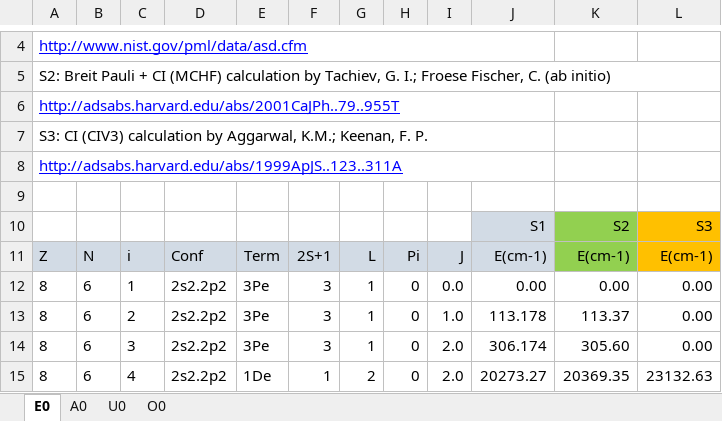
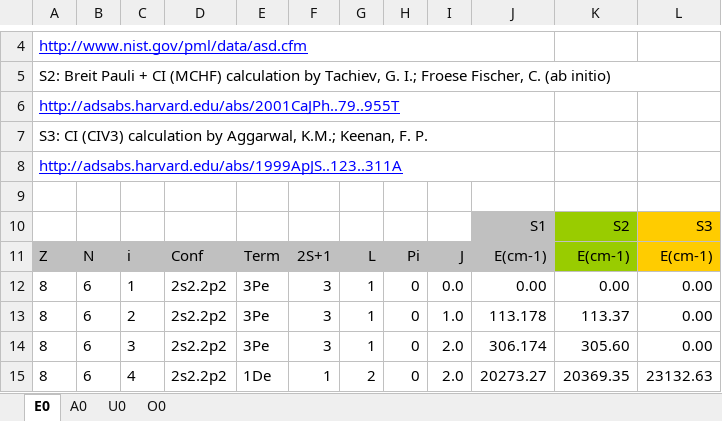
Before and after one commit to AtomPy/AtomPyWeb, an Excel workbook: Database/08_06.xlsx, sheet E0, drawn as a sheet; only a part is shown, gaps mark what is left out; values as stored, in another font and other column widths than the file's, no borders; the diff names each change by its address in the sheet, - before the commit and + after, or states it on an @@ line.

```diff
--- a/Database/08_06.xlsx (sheet E0)
+++ b/Database/08_06.xlsx (sheet E0)
-J10 fill: #D2DBE5
+J10 fill: #C0C0C0
-K10:K11 fill: #92D050
+K10:K11 fill: #99CC00
-A11:J11 fill: #D2DBE5
+A11:J11 fill: #C0C0C0
```
Also changed, not shown: sheet U0, sheet A0.
